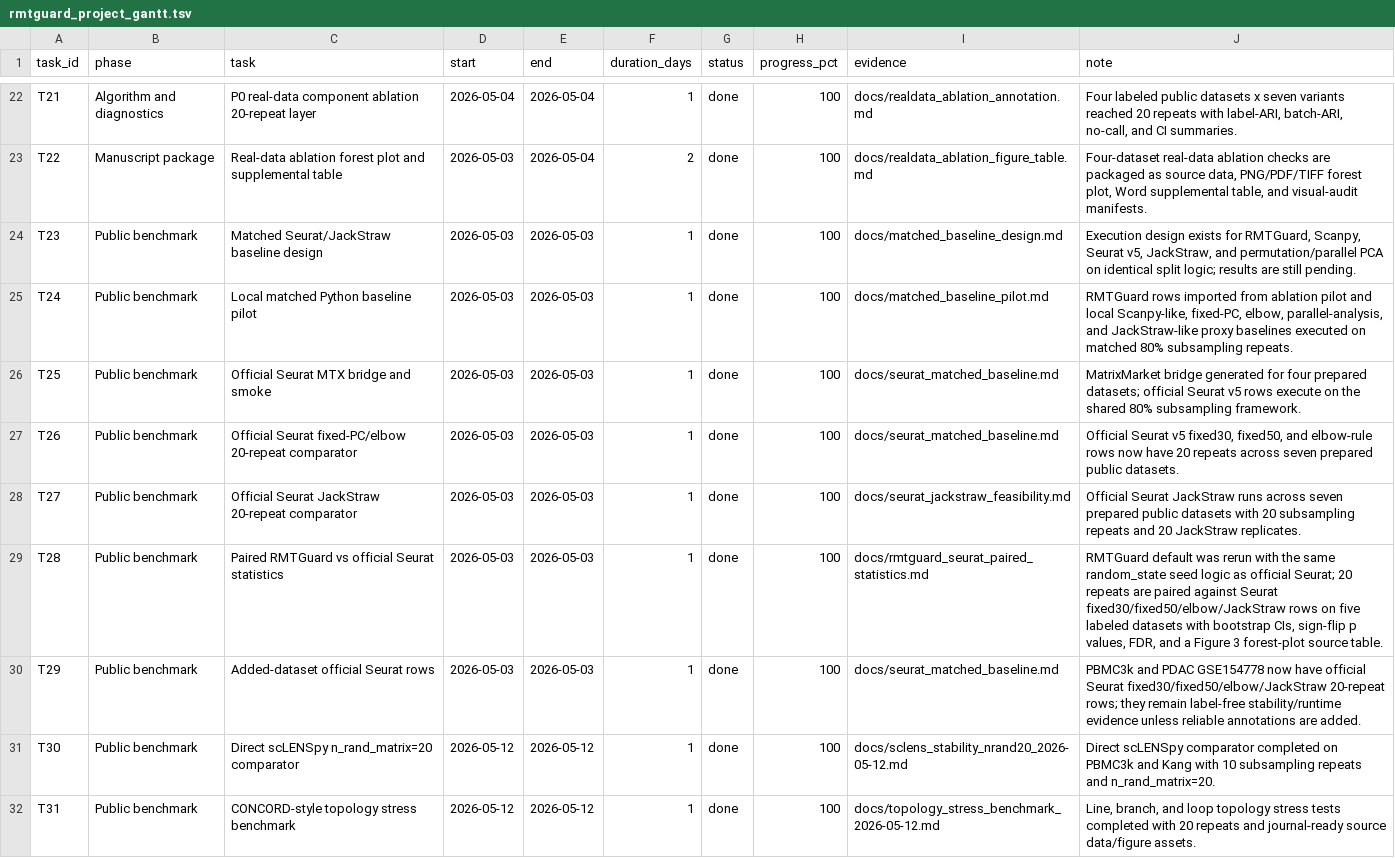
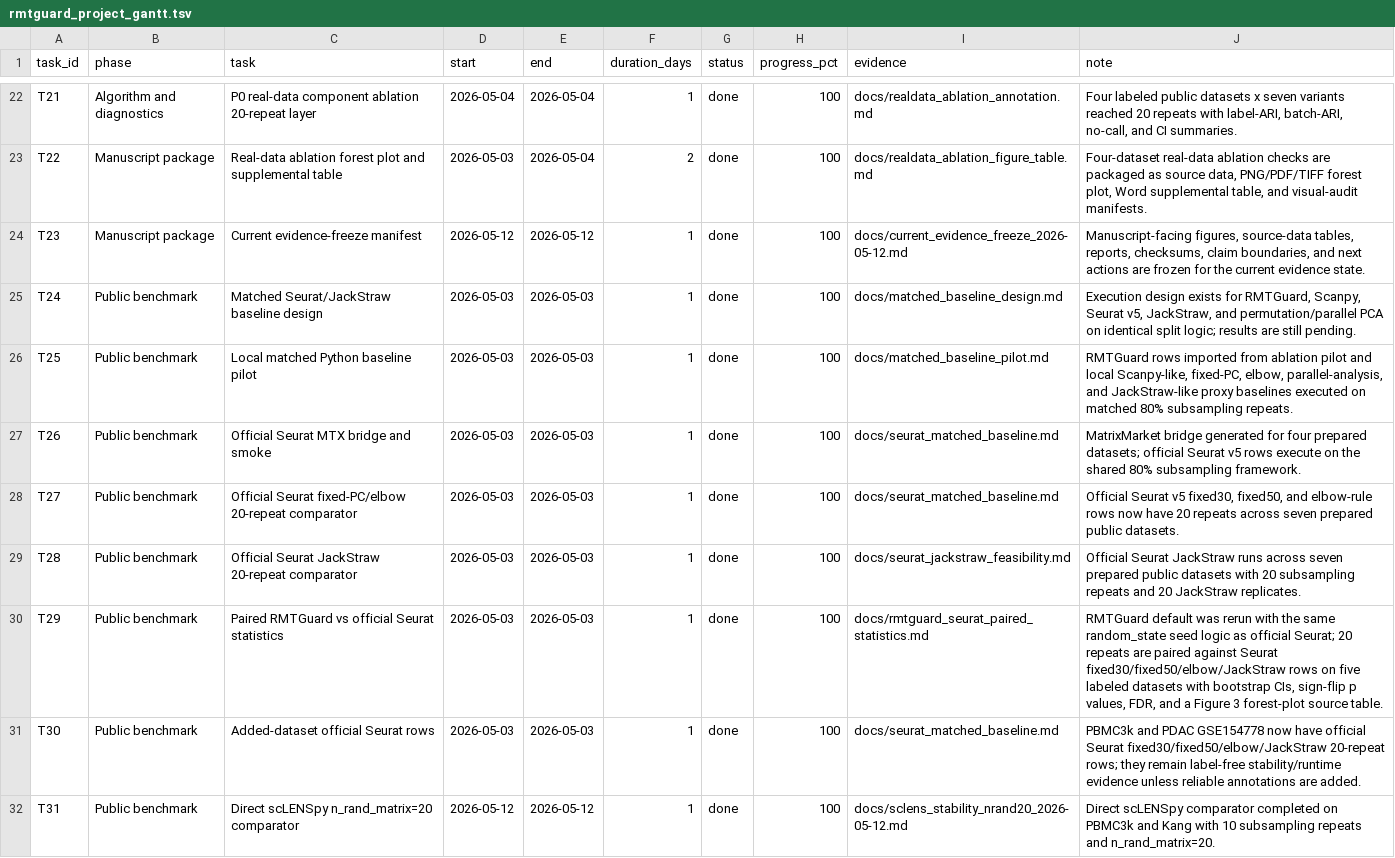
Before and after one commit to healthgreat/rmtguard, a TSV file: results/project_management/rmtguard_project_gantt.tsv, drawn as a sheet; only a part is shown, gaps mark what is left out; the diff covers the shown part only.

```diff
--- a/results/project_management/rmtguard_project_gantt.tsv
+++ b/results/project_management/rmtguard_project_gantt.tsv
@@ -23,10 +23,10 @@ T21	Algorithm and diagnostics	P0 real-data component ablation 20-repeat layer	20
 T22	Manuscript package	Real-data ablation forest plot and supplemental table	2026-05-03	2026-05-04	2	done	100	docs/realdata_ablation_figure_table.md	Four-dataset real-data ablation checks are packaged as source data, PNG/PDF/TIFF forest plot, Word supplemental table, and visual-audit manifests.
-T23	Public benchmark	Matched Seurat/JackStraw baseline design	2026-05-03	2026-05-03	1	done	100	docs/matched_baseline_design.md	Execution design exists for RMTGuard, Scanpy, Seurat v5, JackStraw, and permutation/parallel PCA on identical split logic; results are still pending.
-T24	Public benchmark	Local matched Python baseline pilot	2026-05-03	2026-05-03	1	done	100	docs/matched_baseline_pilot.md	RMTGuard rows imported from ablation pilot and local Scanpy-like, fixed-PC, elbow, parallel-analysis, and JackStraw-like proxy baselines executed on matched 80% subsampling repeats.
-T25	Public benchmark	Official Seurat MTX bridge and smoke	2026-05-03	2026-05-03	1	done	100	docs/seurat_matched_baseline.md	MatrixMarket bridge generated for four prepared datasets; official Seurat v5 rows execute on the shared 80% subsampling framework.
-T26	Public benchmark	Official Seurat fixed-PC/elbow 20-repeat comparator	2026-05-03	2026-05-03	1	done	100	docs/seurat_matched_baseline.md	Official Seurat v5 fixed30, fixed50, and elbow-rule rows now have 20 repeats across seven prepared public datasets.
-T27	Public benchmark	Official Seurat JackStraw 20-repeat comparator	2026-05-03	2026-05-03	1	done	100	docs/seurat_jackstraw_feasibility.md	Official Seurat JackStraw runs across seven prepared public datasets with 20 subsampling repeats and 20 JackStraw replicates.
-T28	Public benchmark	Paired RMTGuard vs official Seurat statistics	2026-05-03	2026-05-03	1	done	100	docs/rmtguard_seurat_paired_statistics.md	RMTGuard default was rerun with the same random_state seed logic as official Seurat; 20 repeats are paired against Seurat fixed30/fixed50/elbow/JackStraw rows on five labeled datasets with bootstrap CIs, sign-flip p values, FDR, and a Figure 3 forest-plot source table.
-T29	Public benchmark	Added-dataset official Seurat rows	2026-05-03	2026-05-03	1	done	100	docs/seurat_matched_baseline.md	PBMC3k and PDAC GSE154778 now have official Seurat fixed30/fixed50/elbow/JackStraw 20-repeat rows; they remain label-free stability/runtime evidence unless reliable annotations are added.
-T30	Public benchmark	Direct scLENSpy n_rand_matrix=20 comparator	2026-05-12	2026-05-12	1	done	100	docs/sclens_stability_nrand20_2026-05-12.md	Direct scLENSpy comparator completed on PBMC3k and Kang with 10 subsampling repeats and n_rand_matrix=20.
-T31	Public benchmark	CONCORD-style topology stress benchmark	2026-05-12	2026-05-12	1	done	100	docs/topology_stress_benchmark_2026-05-12.md	Line, branch, and loop topology stress tests completed with 20 repeats and journal-ready source data/figure assets.
+T23	Manuscript package	Current evidence-freeze manifest	2026-05-12	2026-05-12	1	done	100	docs/current_evidence_freeze_2026-05-12.md	Manuscript-facing figures, source-data tables, reports, checksums, claim boundaries, and next actions are frozen for the current evidence state.
+T24	Public benchmark	Matched Seurat/JackStraw baseline design	2026-05-03	2026-05-03	1	done	100	docs/matched_baseline_design.md	Execution design exists for RMTGuard, Scanpy, Seurat v5, JackStraw, and permutation/parallel PCA on identical split logic; results are still pending.
+T25	Public benchmark	Local matched Python baseline pilot	2026-05-03	2026-05-03	1	done	100	docs/matched_baseline_pilot.md	RMTGuard rows imported from ablation pilot and local Scanpy-like, fixed-PC, elbow, parallel-analysis, and JackStraw-like proxy baselines executed on matched 80% subsampling repeats.
+T26	Public benchmark	Official Seurat MTX bridge and smoke	2026-05-03	2026-05-03	1	done	100	docs/seurat_matched_baseline.md	MatrixMarket bridge generated for four prepared datasets; official Seurat v5 rows execute on the shared 80% subsampling framework.
+T27	Public benchmark	Official Seurat fixed-PC/elbow 20-repeat comparator	2026-05-03	2026-05-03	1	done	100	docs/seurat_matched_baseline.md	Official Seurat v5 fixed30, fixed50, and elbow-rule rows now have 20 repeats across seven prepared public datasets.
+T28	Public benchmark	Official Seurat JackStraw 20-repeat comparator	2026-05-03	2026-05-03	1	done	100	docs/seurat_jackstraw_feasibility.md	Official Seurat JackStraw runs across seven prepared public datasets with 20 subsampling repeats and 20 JackStraw replicates.
+T29	Public benchmark	Paired RMTGuard vs official Seurat statistics	2026-05-03	2026-05-03	1	done	100	docs/rmtguard_seurat_paired_statistics.md	RMTGuard default was rerun with the same random_state seed logic as official Seurat; 20 repeats are paired against Seurat fixed30/fixed50/elbow/JackStraw rows on five labeled datasets with bootstrap CIs, sign-flip p values, FDR, and a Figure 3 forest-plot source table.
+T30	Public benchmark	Added-dataset official Seurat rows	2026-05-03	2026-05-03	1	done	100	docs/seurat_matched_baseline.md	PBMC3k and PDAC GSE154778 now have official Seurat fixed30/fixed50/elbow/JackStraw 20-repeat rows; they remain label-free stability/runtime evidence unless reliable annotations are added.
+T31	Public benchmark	Direct scLENSpy n_rand_matrix=20 comparator	2026-05-12	2026-05-12	1	done	100	docs/sclens_stability_nrand20_2026-05-12.md	Direct scLENSpy comparator completed on PBMC3k and Kang with 10 subsampling repeats and n_rand_matrix=20.
```
Also changed, not shown: 1 added row and 27 edited cells elsewhere in this file, results/shared_info/rmtguard_shared_export_manifest.tsv, 11 other files.
